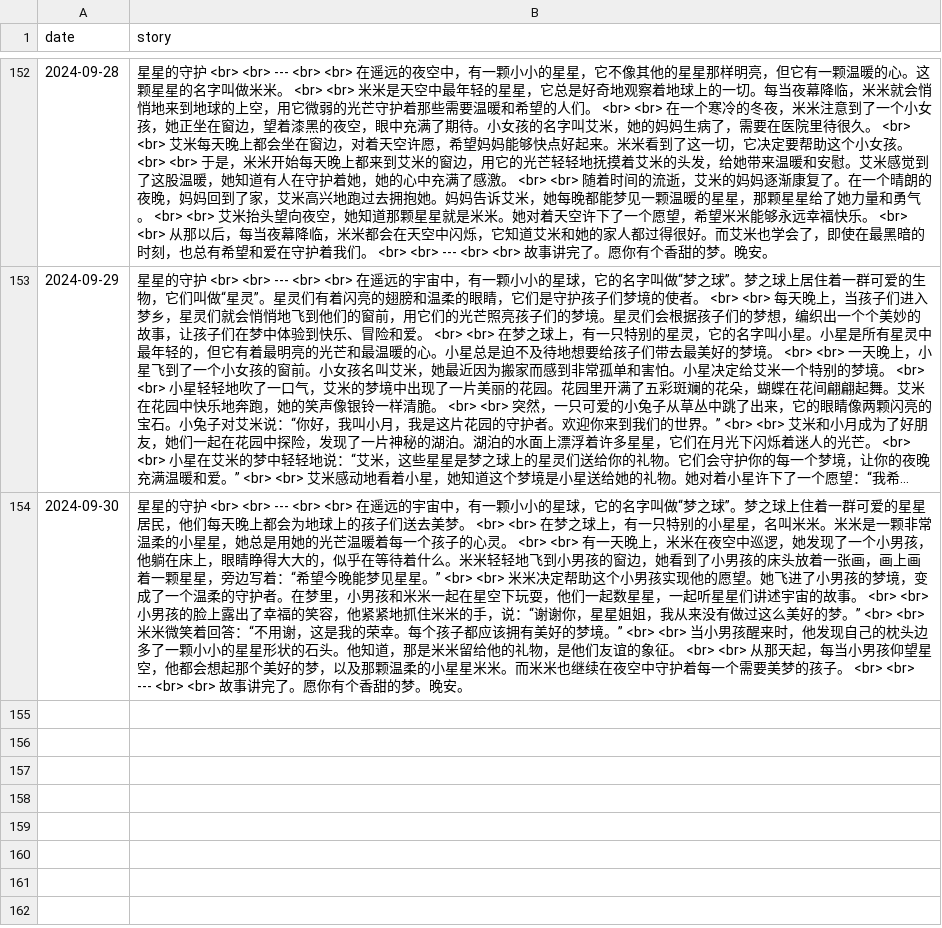
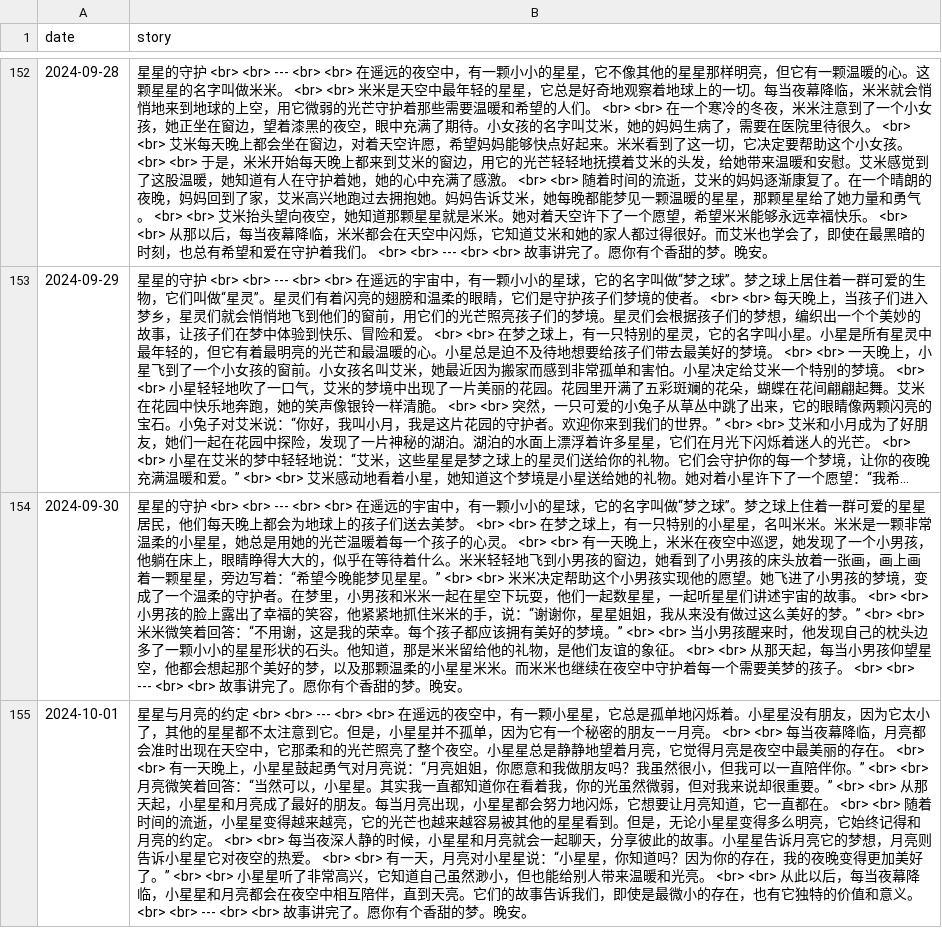
Before and after one commit to flowergod/storyBot, a CSV file: stories.csv, drawn as a sheet; only a part is shown, gaps mark what is left out; long unchanged cells end in …; the diff names each change by its address in the sheet, - before the commit and + after, or states it on an @@ line.

Commit message:
Update stories.csv with new story

```diff
--- a/stories.csv
+++ b/stories.csv
+row 155: 2024-10-01 | 星星与月亮的约定 <br> <br> --- <br> <br> 在遥远的夜空中，有一颗小星星，它总是孤单地闪烁着。小星星没有朋友，因为它太小了，其他的星星都不太注意到它。但是，小星星并不孤单，因为它有一个秘密的朋友——月亮。 <br> <br> 每当夜幕降临，月亮都会准时出现在天空中，它那柔和的光芒照亮了整个夜空。小星星总是静静地望着月亮，它觉得月亮是夜空中最美丽的存在。 <br> <br> 有一天晚上，小星星鼓起勇气对月亮说：“月亮姐姐，你愿意和我做朋友吗？我虽然很小，但我可以一直陪伴你。” <br> <br> 月亮微笑着回答：“当然可以，小星星。其实我一直都知道你在看着我，你的光虽然微弱，但对我来说却很重要。” <br> <br> 从那天起，小星星和月亮成了最好的朋友。每当月亮出现，小星星都会努力地闪烁，它想要让月亮知道，它一直都在。 <br> <br> 随着时间的流逝，小星星变得越来越亮，它的光芒也越来越容易被其他的星星看到。但是，无论小星星变得多么明亮，它始终记得和月亮的约定。 <br> <br> 每当夜深人静的时候，小星星和月亮就会一起聊天，分享彼此的故事。小星星告诉月亮它的梦想，月亮则告诉小星星它对夜空的热爱。 <br> <br> 有一天，月亮对小星星说：“小星星，你知道吗？因为你的存在，我的夜晚变得更加美好了。” <br> <br> 小星星听了非常高兴，它知道自己虽然渺小，但也能给别人带来温暖和光亮。 <br> <br> 从此以后，每当夜幕降临，小星星和月亮都会在夜空中相互陪伴，直到天亮。它们的故事告诉我们，即使是最微小的存在，也有它独特的价值和意义。 <br> <br> --- <br> <br> 故事讲完了。愿你有个香甜的梦。晚安。
```
